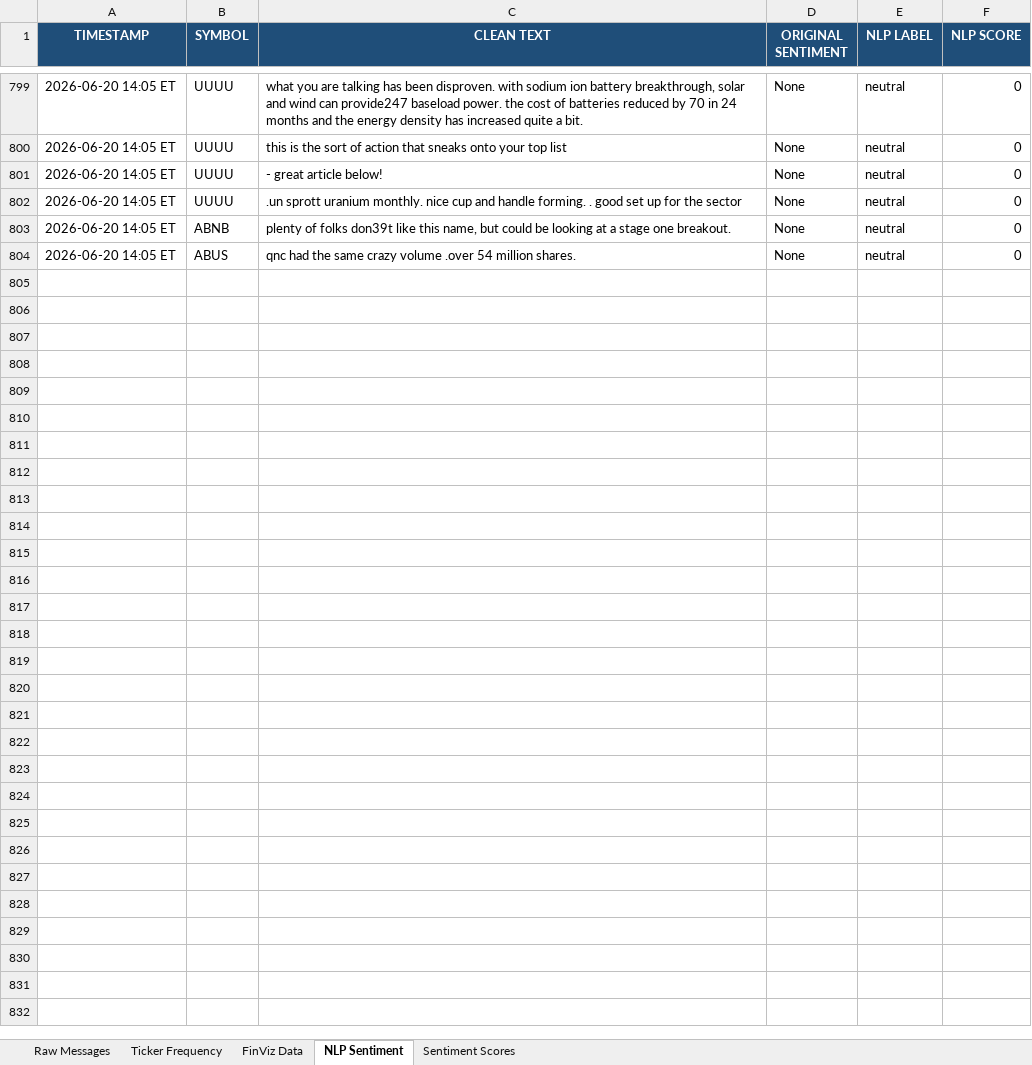
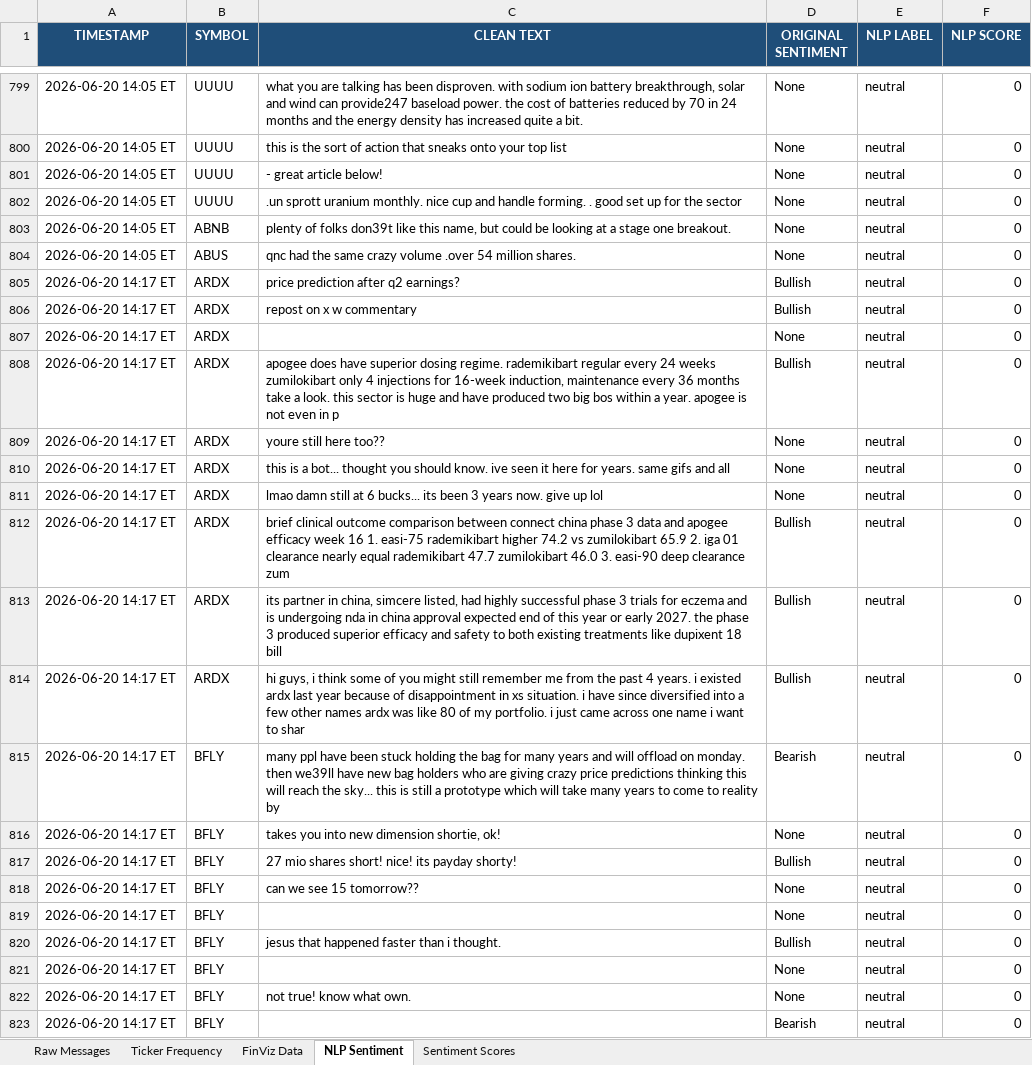
Before and after one commit to 7scgb4t8vc-cpu/stocktwits-collector, an Excel workbook: data/stocktwits_data.xlsx, sheet NLP Sentiment, drawn as a sheet; only a part is shown, gaps mark what is left out; values as stored, in another font and other column widths than the file's, no borders; the diff covers the shown part only; the diff names each change by its address in the sheet, - before the commit and + after, or states it on an @@ line.

```diff
--- a/data/stocktwits_data.xlsx (sheet NLP Sentiment)
+++ b/data/stocktwits_data.xlsx (sheet NLP Sentiment)
+row 805: 2026-06-20 14:17 ET | ARDX | price prediction after q2 earnings? | Bullish | neutral | 0
+row 806: 2026-06-20 14:17 ET | ARDX | repost on x w commentary | Bullish | neutral | 0
+row 807: 2026-06-20 14:17 ET | ARDX |  | None | neutral | 0
+row 808: 2026-06-20 14:17 ET | ARDX | apogee does have superior dosing regime. rademikibart regular every 24 weeks zumilokibart only 4 injections for 16-week induction, maintenance every 36 months take a look. this sector is huge and have produced two big bos within a year. apogee is not even in p | Bullish | neutral | 0
+row 809: 2026-06-20 14:17 ET | ARDX | youre still here too?? | None | neutral | 0
+row 810: 2026-06-20 14:17 ET | ARDX | this is a bot... thought you should know. ive seen it here for years. same gifs and all | None | neutral | 0
+row 811: 2026-06-20 14:17 ET | ARDX | lmao damn still at 6 bucks... its been 3 years now. give up lol | None | neutral | 0
+row 812: 2026-06-20 14:17 ET | ARDX | brief clinical outcome comparison between connect china phase 3 data and apogee efficacy week 16 1. easi-75 rademikibart higher 74.2 vs zumilokibart 65.9 2. iga 01 clearance nearly equal rademikibart 47.7 zumilokibart 46.0 3. easi-90 deep clearance zum | Bullish | neutral | 0
+row 813: 2026-06-20 14:17 ET | ARDX | its partner in china, simcere listed, had highly successful phase 3 trials for eczema and is undergoing nda in china approval expected end of this year or early 2027. the phase 3 produced superior efficacy and safety to both existing treatments like dupixent 18 bill | Bullish | neutral | 0
+row 814: 2026-06-20 14:17 ET | ARDX | hi guys, i think some of you might still remember me from the past 4 years. i existed ardx last year because of disappointment in xs situation. i have since diversified into a few other names ardx was like 80 of my portfolio. i just came across one name i want to shar | Bullish | neutral | 0
+row 815: 2026-06-20 14:17 ET | BFLY | many ppl have been stuck holding the bag for many years and will offload on monday. then we39ll have new bag holders who are giving crazy price predictions thinking this will reach the sky... this is still a prototype which will take many years to come to reality by | Bearish | neutral | 0
+row 816: 2026-06-20 14:17 ET | BFLY | takes you into new dimension shortie, ok! | None | neutral | 0
+row 817: 2026-06-20 14:17 ET | BFLY | 27 mio shares short! nice! its payday shorty! | Bullish | neutral | 0
+row 818: 2026-06-20 14:17 ET | BFLY | can we see 15 tomorrow?? | None | neutral | 0
+row 819: 2026-06-20 14:17 ET | BFLY |  | None | neutral | 0
+row 820: 2026-06-20 14:17 ET | BFLY | jesus that happened faster than i thought. | Bullish | neutral | 0
+row 821: 2026-06-20 14:17 ET | BFLY |  | None | neutral | 0
+row 822: 2026-06-20 14:17 ET | BFLY | not true! know what own. | None | neutral | 0
+row 823: 2026-06-20 14:17 ET | BFLY |  | Bearish | neutral | 0
```
Also changed, not shown: 31 added rows elsewhere in this sheet, sheet Raw Messages, sheet Ticker Frequency, sheet FinViz Data, sheet Sentiment Scores, 7 other files.
